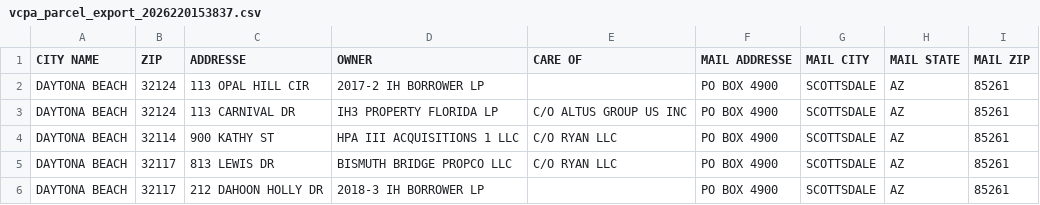
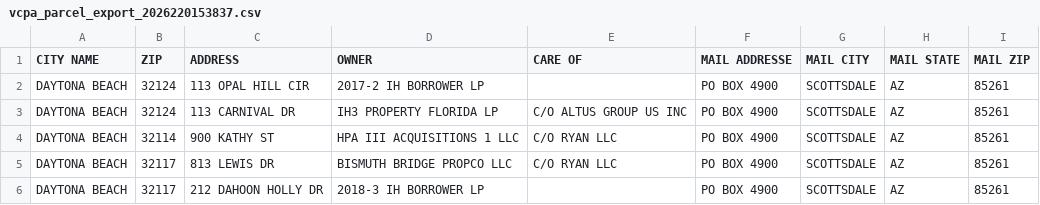
Before and after one commit to benjaminewcomb/countswebsite, a CSV file: table/vcpa_parcel_export_2026220153837.csv, drawn as a sheet; only a part is shown.

Commit message:
change 12

```diff
--- a/table/vcpa_parcel_export_2026220153837.csv
+++ b/table/vcpa_parcel_export_2026220153837.csv
@@ -1,2 +1,2 @@
-CITY NAME,ZIP,ADDRESSE ,OWNER,CARE OF,MAIL ADDRESSE,MAIL CITY,MAIL STATE,MAIL ZIP
+CITY NAME,ZIP,ADDRESS ,OWNER,CARE OF,MAIL ADDRESSE,MAIL CITY,MAIL STATE,MAIL ZIP
 DAYTONA BEACH,32124,113 OPAL HILL CIR,2017-2 IH BORROWER LP,,PO BOX 4900,SCOTTSDALE,AZ,85261
```
